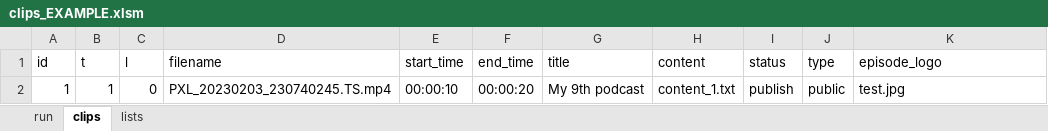
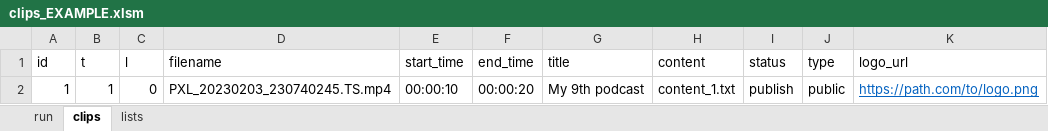
Before and after one commit to pgstevenson/clippy, an Excel workbook: clips_EXAMPLE.xlsm, sheet clips, drawn as a sheet; values as stored, in another font and other column widths than the file's, no borders; charts and pictures and table styles not drawn; the diff names each change by its address in the sheet, - before the commit and + after, or states it on an @@ line.

Commit message:
Added outro clip to transform method 1 and added remote_logo_url to load method 1.

```diff
--- a/clips_EXAMPLE.xlsm (sheet clips)
+++ b/clips_EXAMPLE.xlsm (sheet clips)
-K1: episode_logo
+K1: logo_url
-K2 (logo_url): test.jpg
+K2 (logo_url): https://path.com/to/logo.png
@@ K2 underline: off → on, text colour: black → #0563C1 @@
```
Also changed, not shown: 4 other files.
